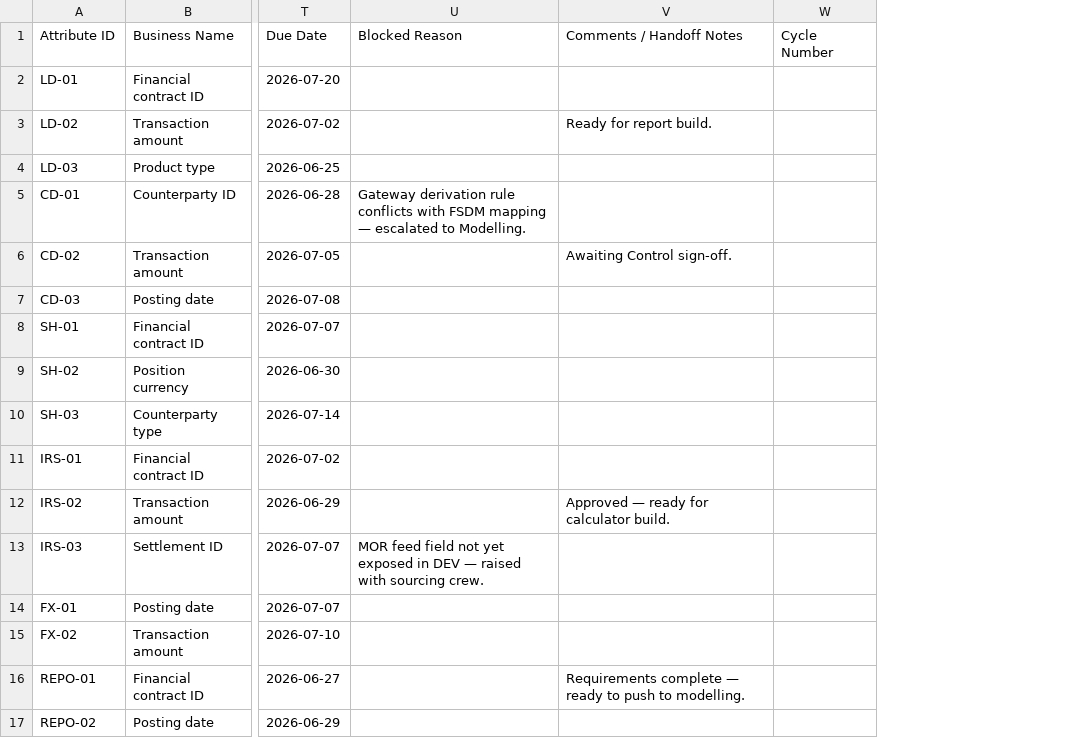
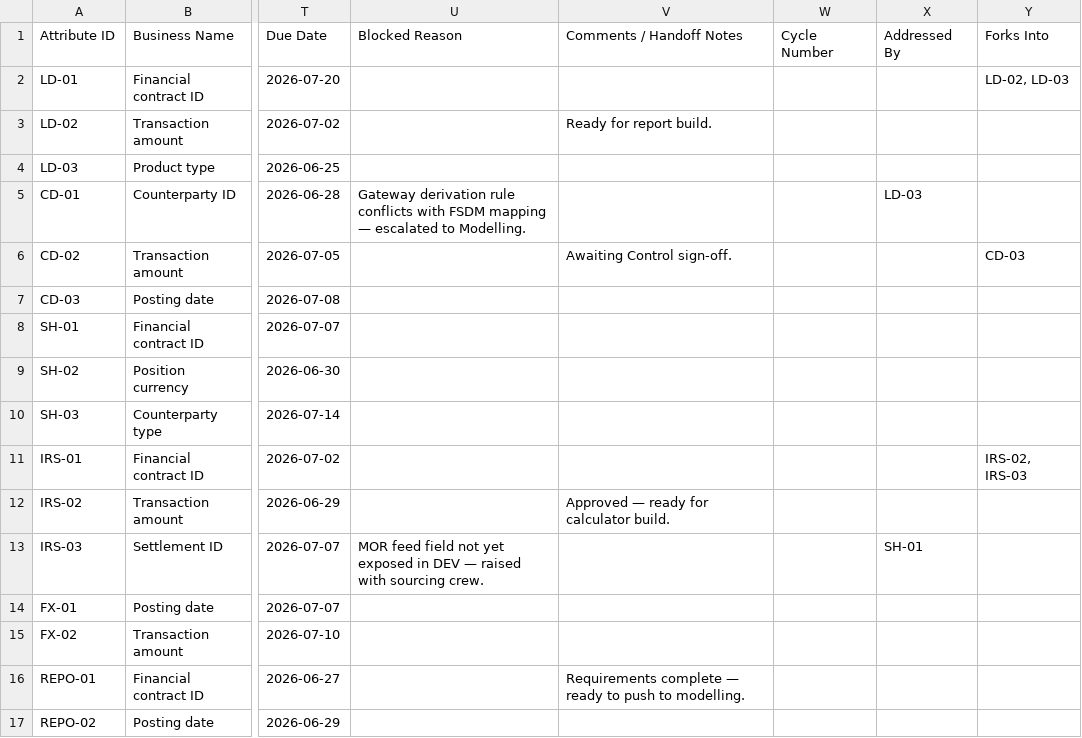
Before and after one commit to vhyseni1/AirtableExtensions, a CSV file: feature management/sample-data/Attributes.csv, drawn as a sheet; only a part is shown, gaps mark what is left out; the diff names each change by its address in the sheet, - before the commit and + after, or states it on an @@ line.

```diff
--- a/feature management/sample-data/Attributes.csv
+++ b/feature management/sample-data/Attributes.csv
+column X, rows 1-13: Addressed By |  |  |  | LD-03 |  |  |  |  |  |  |  | SH-01
+column Y, rows 1-11: Forks Into | LD-02, LD-03 |  |  |  | CD-03 |  |  |  |  | IRS-02, IRS-03
```
Also changed, not shown: 6 other files.
